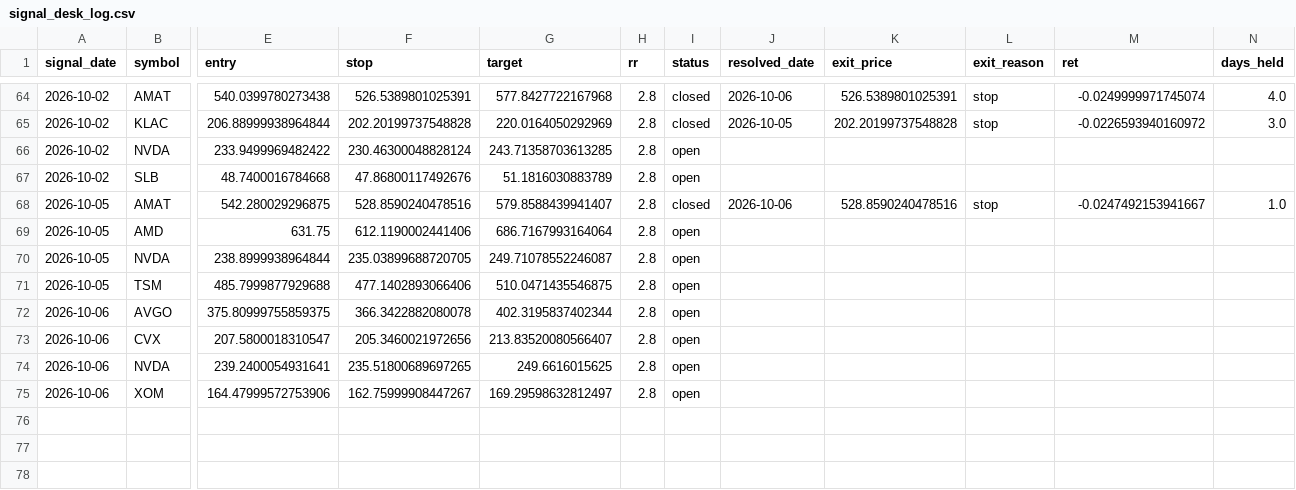
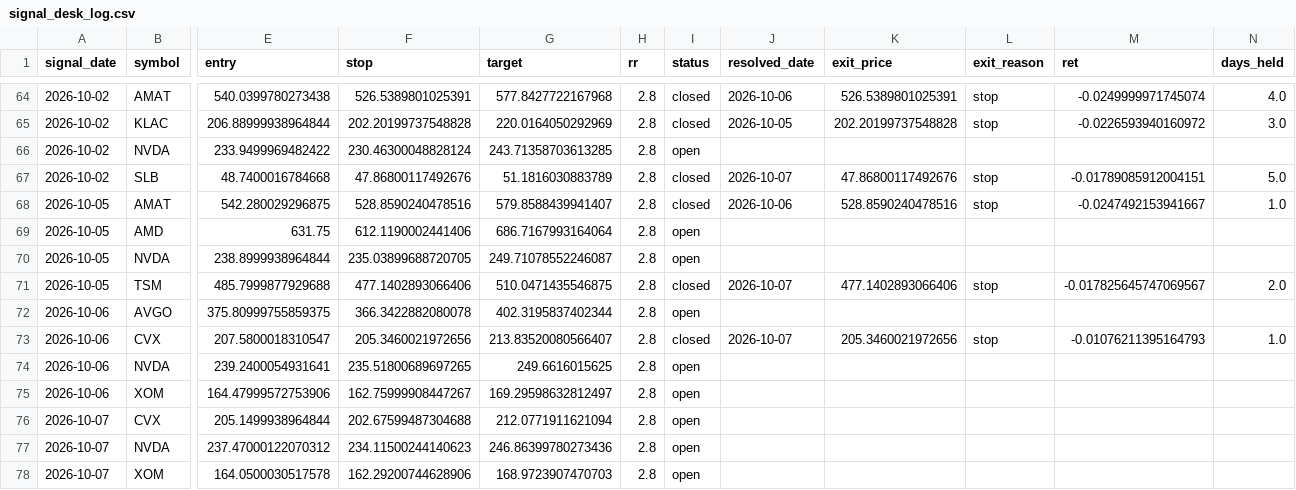
Before and after one commit to ujjwalmallem/SmartTrade_Signal_Desk, a CSV file: signal_desk_log.csv, drawn as a sheet; only a part is shown, gaps mark what is left out; rows hold the shown columns only; the diff covers the shown part only; the diff names each change by its address in the sheet, - before the commit and + after, or states it on an @@ line.

```diff
--- a/signal_desk_log.csv
+++ b/signal_desk_log.csv
-I67 (status): open
+I67 (status): closed
-J67 (resolved_date): (empty)
+J67 (resolved_date): 2026-10-07
-K67 (exit_price): (empty)
+K67 (exit_price): 47.86800117492676
-L67 (exit_reason): (empty)
+L67 (exit_reason): stop
-M67 (ret): (empty)
+M67 (ret): -0.01789085912004151
-N67 (days_held): (empty)
+N67 (days_held): 5.0
-I71 (status): open
+I71 (status): closed
-J71 (resolved_date): (empty)
+J71 (resolved_date): 2026-10-07
-K71 (exit_price): (empty)
+K71 (exit_price): 477.1402893066406
-L71 (exit_reason): (empty)
+L71 (exit_reason): stop
-M71 (ret): (empty)
+M71 (ret): -0.017825645747069567
-N71 (days_held): (empty)
+N71 (days_held): 2.0
-I73 (status): open
+I73 (status): closed
-J73 (resolved_date): (empty)
+J73 (resolved_date): 2026-10-07
-K73 (exit_price): (empty)
+K73 (exit_price): 205.3460021972656
-L73 (exit_reason): (empty)
+L73 (exit_reason): stop
-M73 (ret): (empty)
+M73 (ret): -0.01076211395164793
-N73 (days_held): (empty)
+N73 (days_held): 1.0
+row 76: 2026-10-07 | CVX | 205.1499938964844 | 202.67599487304688 | 212.0771911621094 | 2.8 | open
+row 77: 2026-10-07 | NVDA | 237.47000122070312 | 234.11500244140623 | 246.86399780273436 | 2.8 | open
+row 78: 2026-10-07 | XOM | 164.0500030517578 | 162.29200744628906 | 168.9723907470703 | 2.8 | open
```
Also changed, not shown: 42 edited cells elsewhere in this file.
